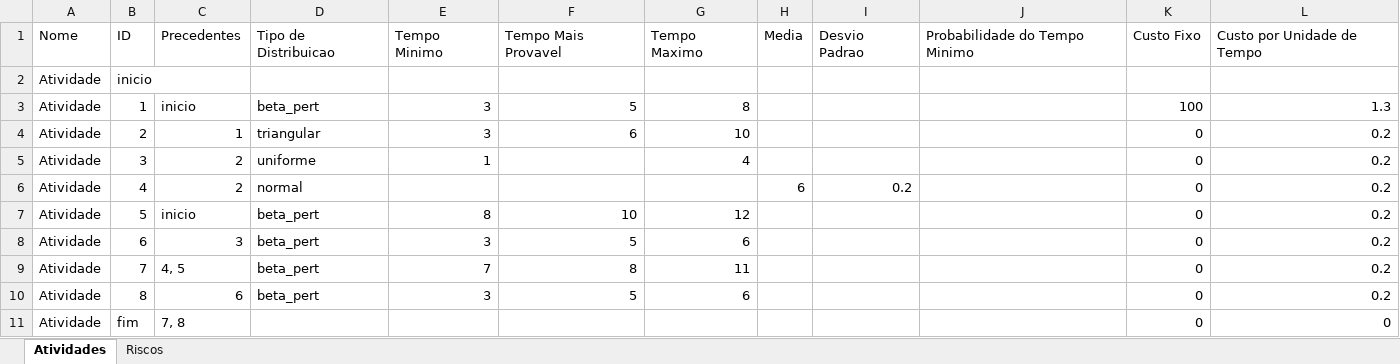
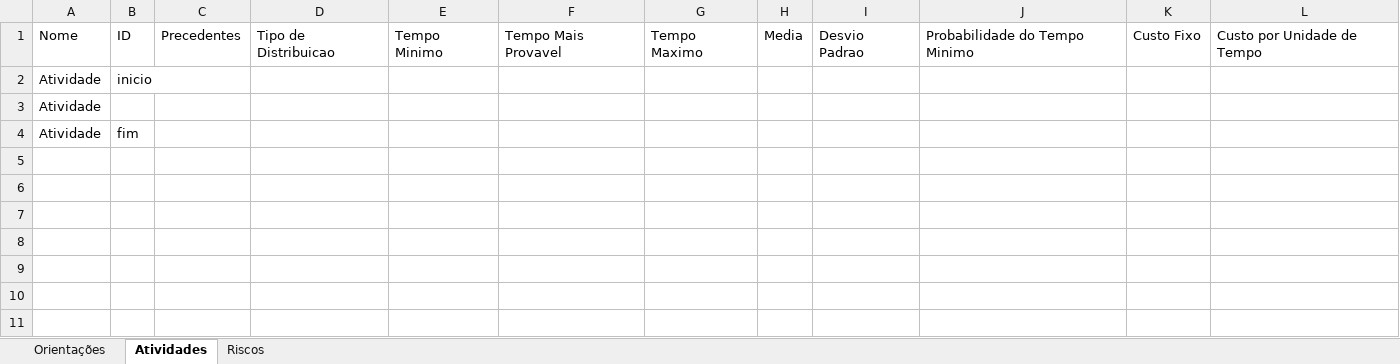
Before and after one commit to gaba23/ARNA_UFPE, an Excel workbook: api/static/montecarlo.xlsx, sheet Atividades, drawn as a sheet; values as stored, in another font and other column widths than the file's, no borders; removed rows and columns are numbered as before the commit, all else as after; the diff names each change by its address in the sheet, - before the commit and + after, or states it on an @@ line.

Commit message:
New MC .xlsx model.

```diff
--- a/api/static/montecarlo.xlsx (sheet Atividades)
+++ b/api/static/montecarlo.xlsx (sheet Atividades)
+sheet tab: Orientações
-row 3: Atividade | 1 | inicio | beta_pert | 3 | 5 | 8 |  |  |  | 100 | 1.3
-row 4: Atividade | 2 | 1 | triangular | 3 | 6 | 10 |  |  |  | 0 | 0.2
-row 5: Atividade | 3 | 2 | uniforme | 1 |  | 4 |  |  |  | 0 | 0.2
-row 6: Atividade | 4 | 2 | normal |  |  |  | 6 | 0.2 |  | 0 | 0.2
-row 7: Atividade | 5 | inicio | beta_pert | 8 | 10 | 12 |  |  |  | 0 | 0.2
-row 8: Atividade | 6 | 3 | beta_pert | 3 | 5 | 6 |  |  |  | 0 | 0.2
-row 9: Atividade | 7 | 4, 5 | beta_pert | 7 | 8 | 11 |  |  |  | 0 | 0.2
-row 10: Atividade | 8 | 6 | beta_pert | 3 | 5 | 6 |  |  |  | 0 | 0.2
+row 3: Atividade
-C4: 7, 8
+C4: (empty)
-K4: 0
+K4: (empty)
-L4: 0
+L4: (empty)
```
Also changed, not shown: sheet Riscos.
